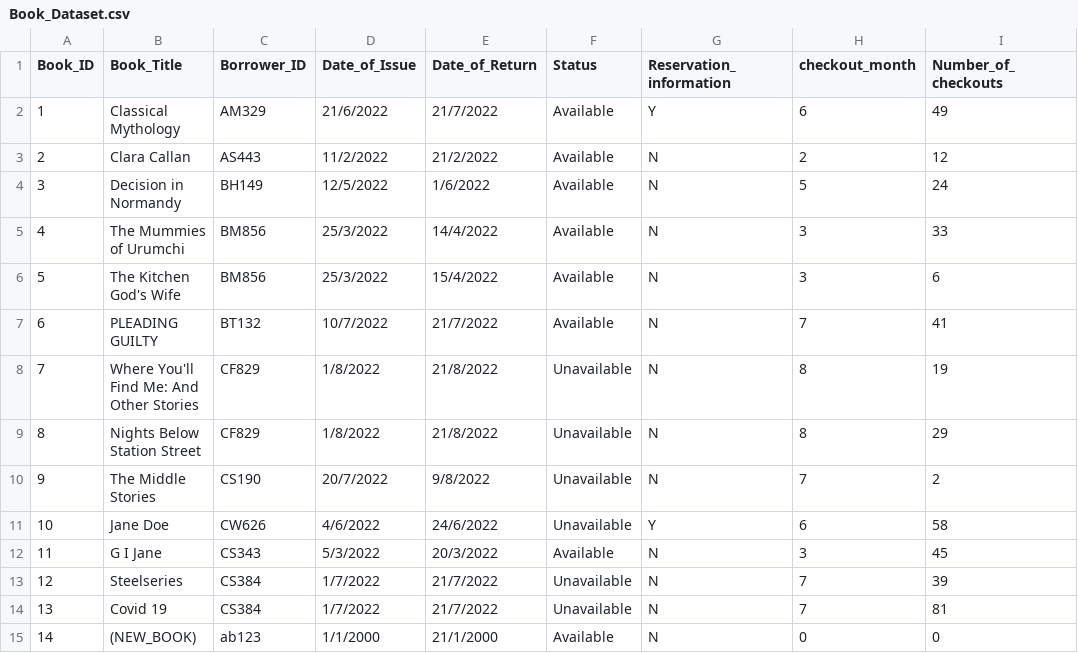
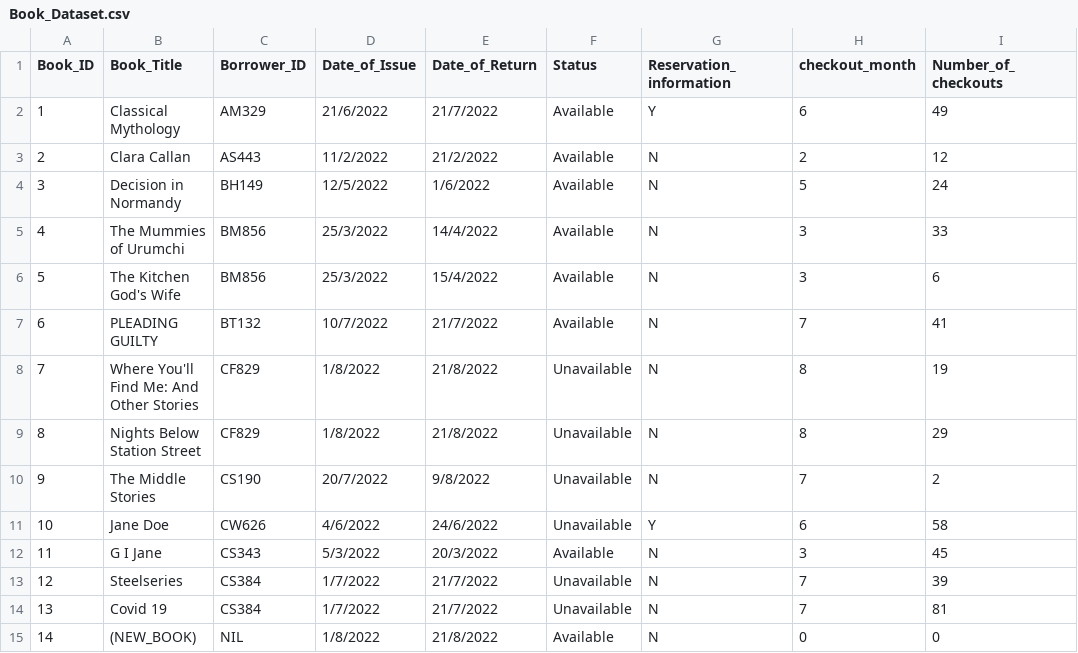
Before and after one commit to DSstore/Loan, a CSV file: Book_Dataset.csv, drawn as a sheet; only a part is shown; the diff names each change by its address in the sheet, - before the commit and + after, or states it on an @@ line.

Commit message:
Update Book_Dataset.csv

```diff
--- a/Book_Dataset.csv
+++ b/Book_Dataset.csv
-C15 (Borrower_ID): ab123
+C15 (Borrower_ID): NIL
-D15 (Date_of_Issue): 1/1/2000
+D15 (Date_of_Issue): 1/8/2022
-E15 (Date_of_Return): 21/1/2000
+E15 (Date_of_Return): 21/8/2022
```
